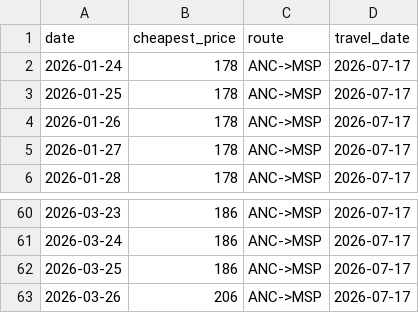
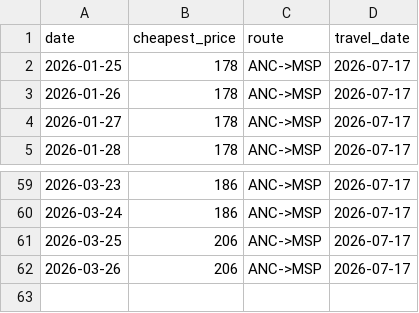
Before and after one commit to hartlcp32/MSPANC, a CSV file: docs/data/google_history_return.csv, drawn as a sheet; only a part is shown, gaps mark what is left out.

```diff
--- a/docs/data/google_history_return.csv
+++ b/docs/data/google_history_return.csv
@@ -1,3 +1,2 @@
 date,cheapest_price,route,travel_date
-2026-01-24,178,ANC->MSP,2026-07-17
 2026-01-25,178,ANC->MSP,2026-07-17
@@ -61,3 +60,3 @@ date,cheapest_price,route,travel_date
 2026-03-24,186,ANC->MSP,2026-07-17
-2026-03-25,186,ANC->MSP,2026-07-17
+2026-03-25,206,ANC->MSP,2026-07-17
 2026-03-26,206,ANC->MSP,2026-07-17
```
Also changed, not shown: docs/data/google_history_outbound.csv, docs/data/price_history.csv.
